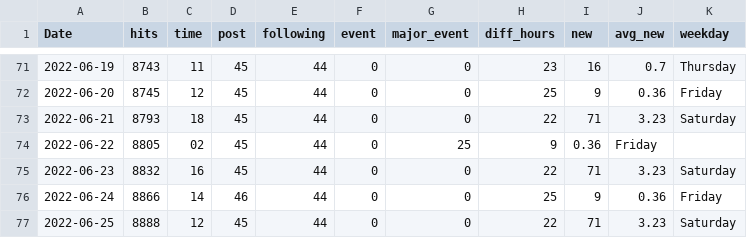
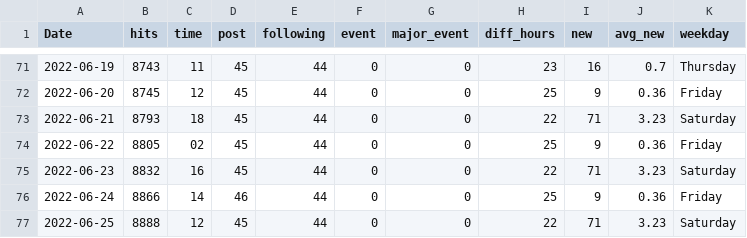
Before and after one commit to clfee/Shiny-apps, a CSV file: Ujin.csv, drawn as a sheet; only a part is shown, gaps mark what is left out.

Commit message:
Update Ujin.csv
update

```diff
--- a/Ujin.csv
+++ b/Ujin.csv
@@ -73,3 +73,3 @@
 "2022-06-21",8793,18,45,44,0,0,22,71,3.23,"Saturday"
-"2022-06-22",8805,02,45,44,0,25,9,0.36,"Friday"
+"2022-06-22",8805,02,45,44,0,0,25,9,0.36,"Friday"
 "2022-06-23",8832,16,45,44,0,0,22,71,3.23,"Saturday"
```
